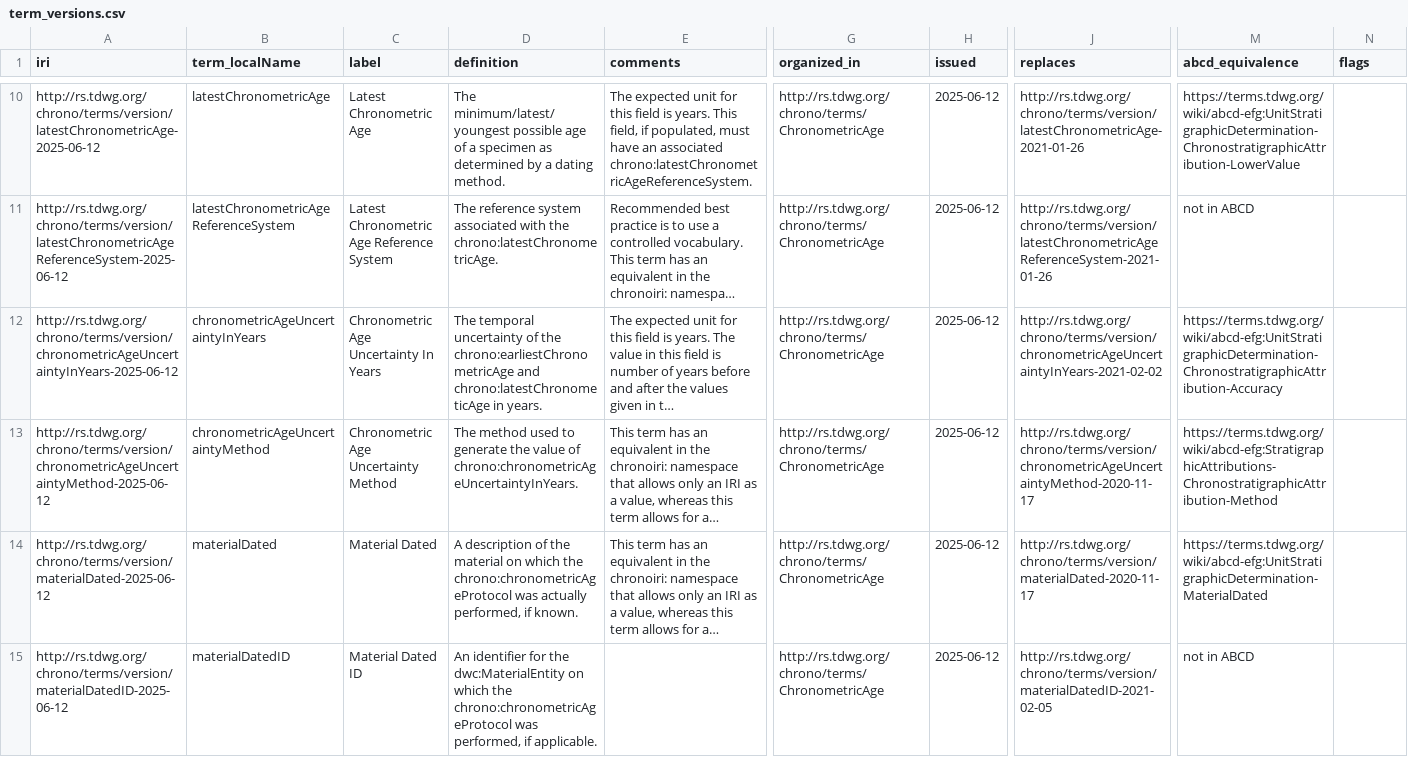
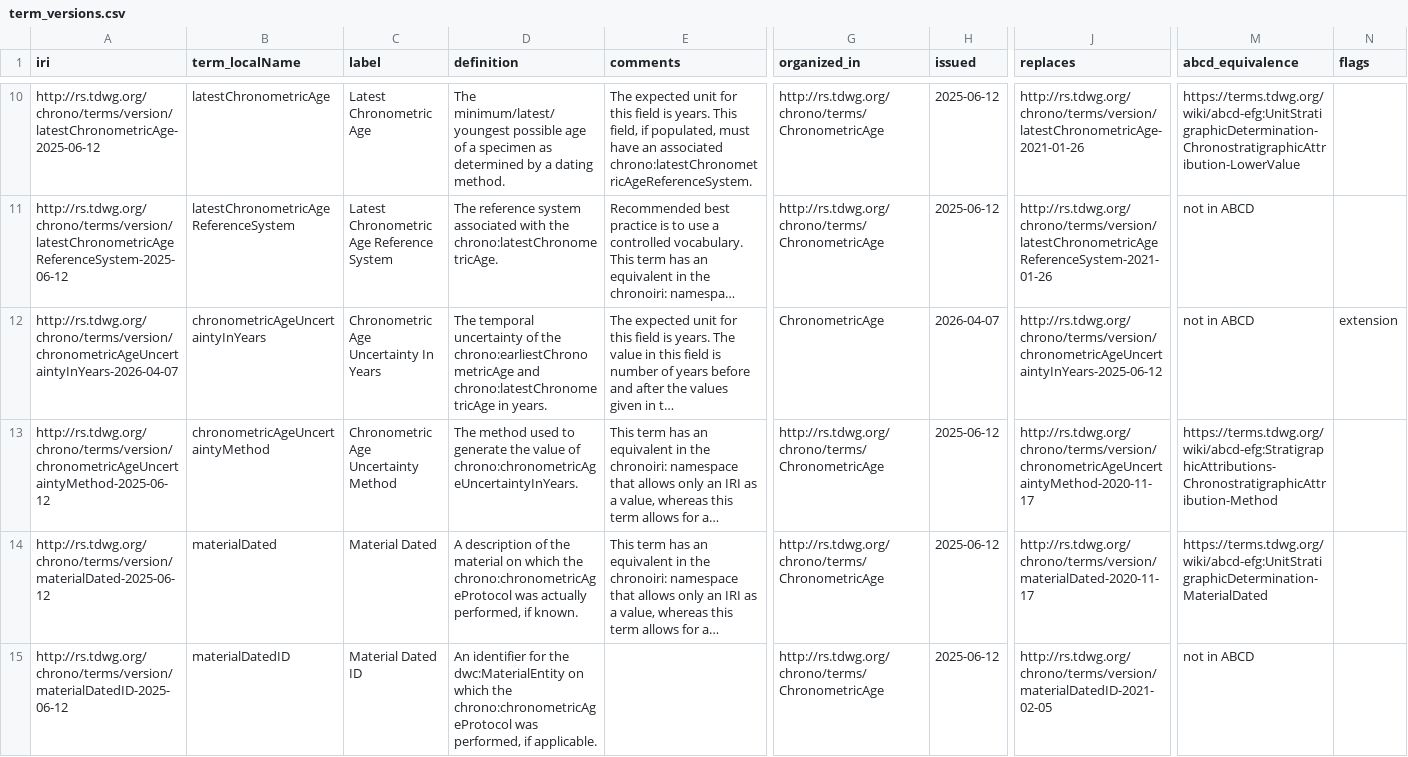
Before and after one commit to tdwg/chrono, a CSV file: vocabulary/term_versions.csv, drawn as a sheet; only a part is shown, gaps mark what is left out; long unchanged cells end in …; the diff covers the shown part only; the diff names each change by its address in the sheet, - before the commit and + after, or states it on an @@ line.

```diff
--- a/vocabulary/term_versions.csv
+++ b/vocabulary/term_versions.csv
-A12 (iri): http://rs.tdwg.org/chrono/terms/version/chronometricAgeUncertaintyInYears-2025-06-12
+A12 (iri): http://rs.tdwg.org/chrono/terms/version/chronometricAgeUncertaintyInYears-2026-04-07
-D12 (definition): …chrono:earliestChronometricAge and chrono:latestChronometicAge in years.
+D12 (definition): …chrono:earliestChronometricAge and chrono:latestChronometricAge in years.
-G12 (organized_in): http://rs.tdwg.org/chrono/terms/ChronometricAge
+G12 (organized_in): ChronometricAge
-H12 (issued): 2025-06-12
+H12 (issued): 2026-04-07
-J12 (replaces): http://rs.tdwg.org/chrono/terms/version/chronometricAgeUncertaintyInYears-2021-02-02
+J12 (replaces): http://rs.tdwg.org/chrono/terms/version/chronometricAgeUncertaintyInYears-2025-06-12
-M12 (abcd_equivalence): https://terms.tdwg.org/wiki/abcd-efg:UnitStratigraphicDetermination-ChronostratigraphicAttribution-Accuracy
+M12 (abcd_equivalence): not in ABCD
-N12 (flags): (empty)
+N12 (flags): extension
```
Also changed, not shown: 8 added rows and 7 edited cells elsewhere in this file, 6 other files.
